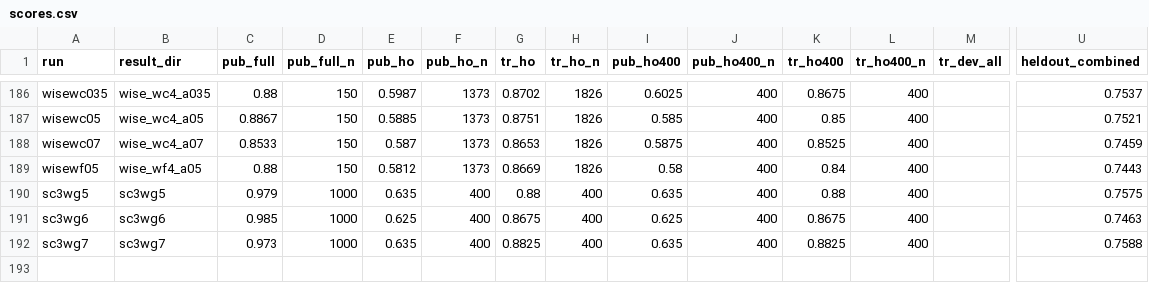
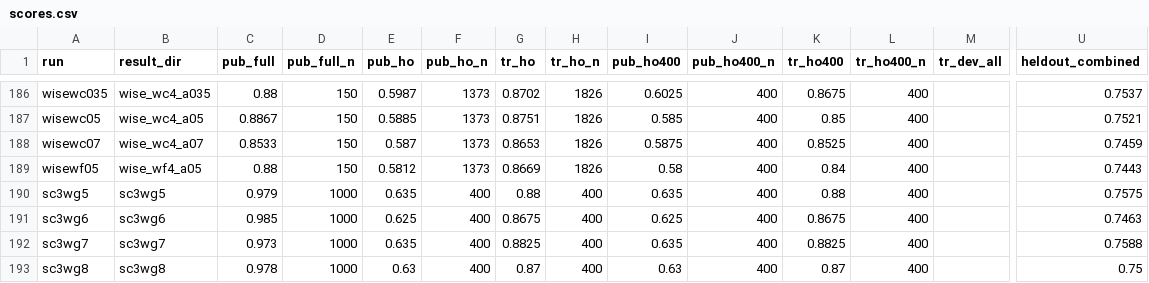
Before and after one commit to lhaochen118-ship-it/ZC, a CSV file: Process/scores.csv, drawn as a sheet; only a part is shown, gaps mark what is left out; rows hold the shown columns only; the diff names each change by its address in the sheet, - before the commit and + after, or states it on an @@ line.

```diff
--- a/Process/scores.csv
+++ b/Process/scores.csv
+row 193: sc3wg8 | sc3wg8 | 0.978 | 1000 | 0.63 | 400 | 0.87 | 400 | 0.63 | 400 | 0.87 | 400 |  | 0.75
```
Also changed, not shown: Process/kaggle/kernels.csv, 2 other files.
